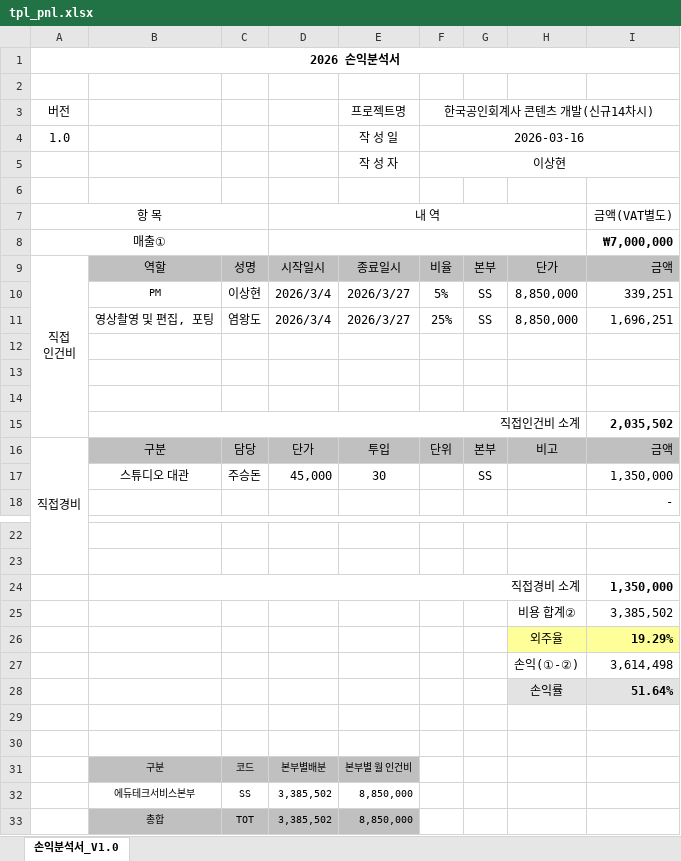
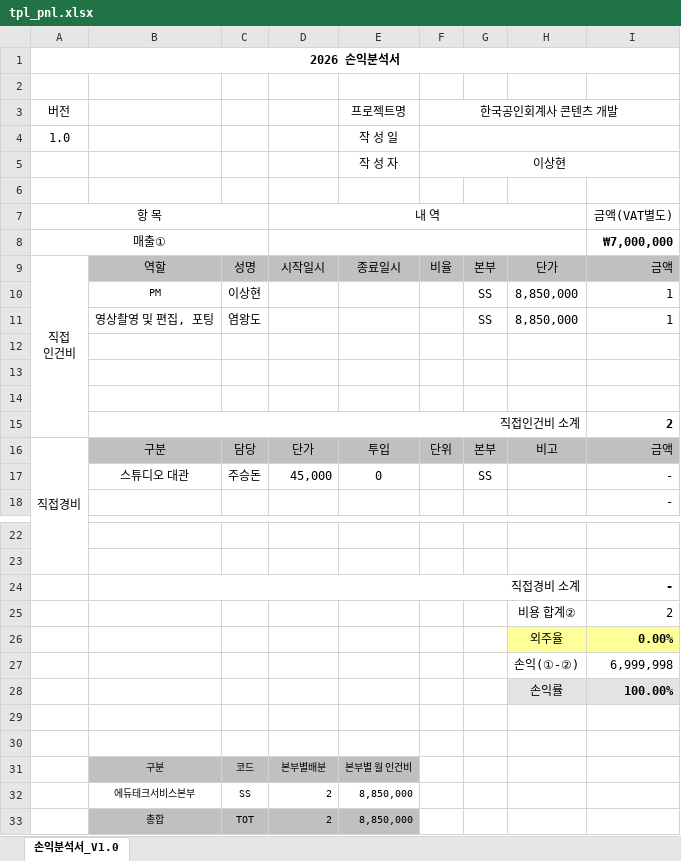
Before and after one commit to adoro-design/kicpa-tool, an Excel workbook: doc_templates/tpl_pnl.xlsx, sheet 손익분석서_V1.0, drawn as a sheet; only a part is shown, gaps mark what is left out; values as stored, in another font and other column widths than the file's, no borders; the diff names each change by its address in the sheet, - before the commit and + after, or states it on an @@ line.

```diff
--- a/doc_templates/tpl_pnl.xlsx (sheet 손익분석서_V1.0)
+++ b/doc_templates/tpl_pnl.xlsx (sheet 손익분석서_V1.0)
-F3: 한국공인회계사 콘텐츠 개발(신규14차시)
+F3: 한국공인회계사 콘텐츠 개발
-F4: 2026-03-16
+F4: (empty)
-D10:D11: 2026/3/4
+D10:D11: (empty)
-E10:E11: 2026/3/27
+E10:E11: (empty)
-F10: 5%
+F10: (empty)
-I10: 339,251
+I10: 1
-F11: 25%
+F11: (empty)
-I11: 1,696,251
+I11: 1
-I15: 2,035,502
+I15: 2
-E17: 30
+E17: 0
-I17: 1,350,000
+I17: -
-I24: 1,350,000
+I24: -
-I25: 3,385,502
+I25: 2
-I26: 19.29%
+I26: 0.00%
-I27: 3,614,498
+I27: 6,999,998
-I28: 51.64%
+I28: 100.00%
-D32:D33: 3,385,502
+D32:D33: 2
```
Also changed, not shown: doc_templates/tpl_devreq.xlsx, 4 other files.
